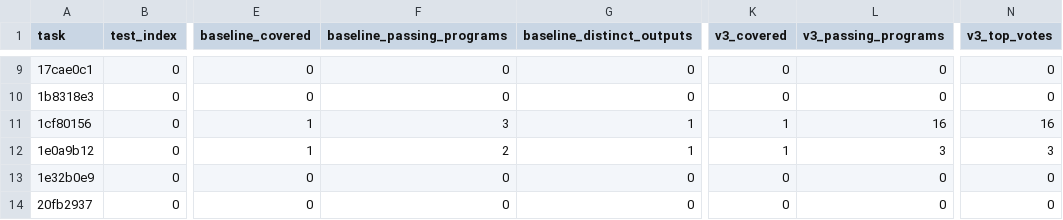
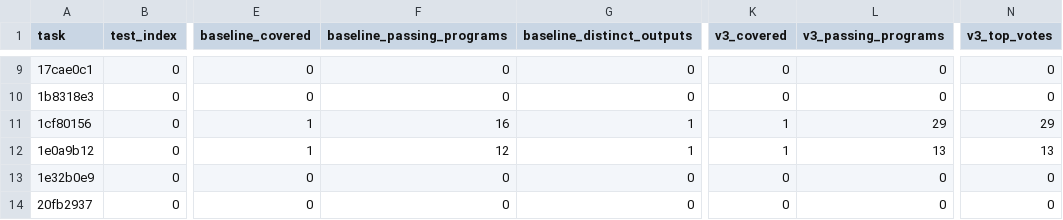
Before and after one commit to GrobeStreet/arc-agi-2-occam-baseline, a CSV file: results/representation_v3/representation_v3_output_results.csv, drawn as a sheet; only a part is shown, gaps mark what is left out; the diff names each change by its address in the sheet, - before the commit and + after, or states it on an @@ line.

```diff
--- a/results/representation_v3/representation_v3_output_results.csv
+++ b/results/representation_v3/representation_v3_output_results.csv
-F11 (baseline_passing_programs): 3
+F11 (baseline_passing_programs): 16
-L11 (v3_passing_programs): 16
+L11 (v3_passing_programs): 29
-N11 (v3_top_votes): 16
+N11 (v3_top_votes): 29
-F12 (baseline_passing_programs): 2
+F12 (baseline_passing_programs): 12
-L12 (v3_passing_programs): 3
+L12 (v3_passing_programs): 13
-N12 (v3_top_votes): 3
+N12 (v3_top_votes): 13
```
Also changed, not shown: 1 other file.
